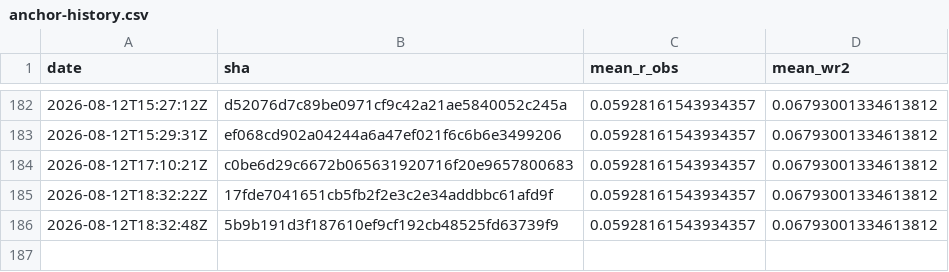
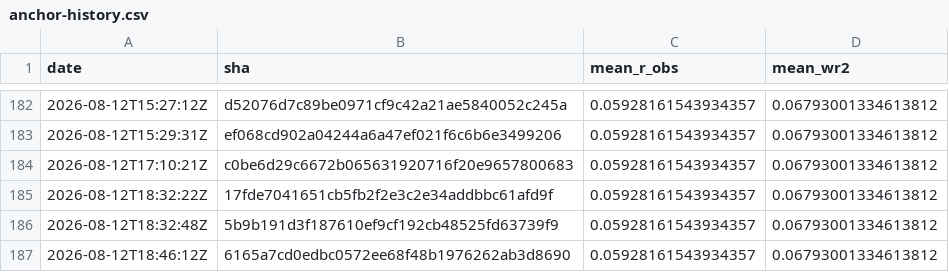
Before and after one commit to Differentiable-Electron-Crystallography/diffBloch, a CSV file: anchor-history.csv, drawn as a sheet; only a part is shown, gaps mark what is left out; the diff names each change by its address in the sheet, - before the commit and + after, or states it on an @@ line.

```diff
--- a/anchor-history.csv
+++ b/anchor-history.csv
+row 187: 2026-08-12T18:46:12Z | 6165a7cd0edbc0572ee68f48b1976262ab3d8690 | 0.05928161543934357 | 0.06793001334613812
```
Also changed, not shown: 2 other files.
